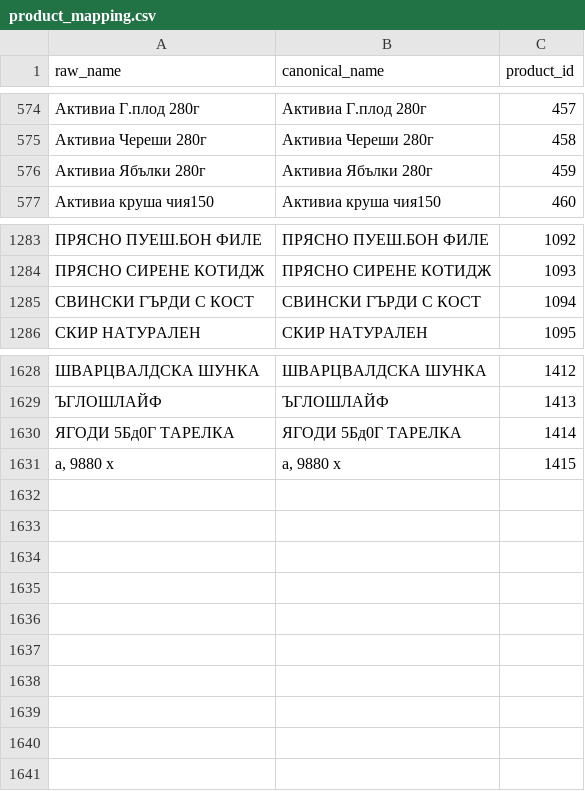
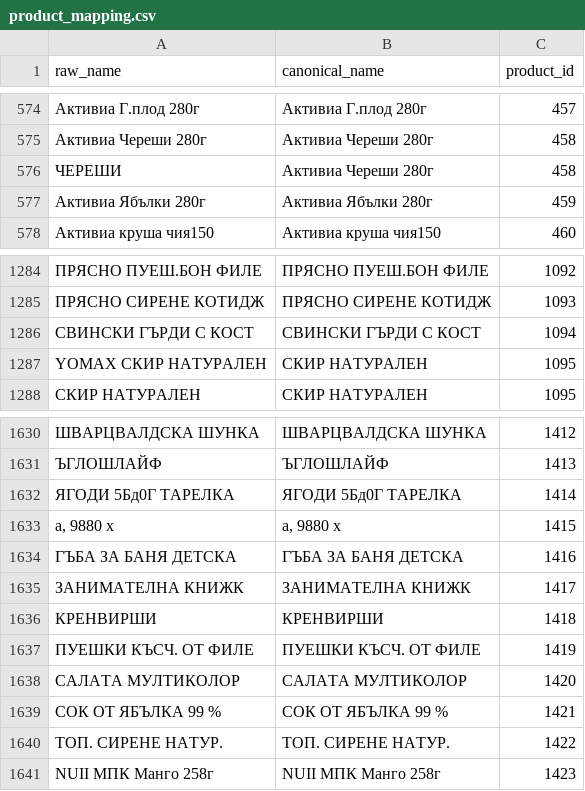
Before and after one commit to sdemirov/receipt-analyzer, a CSV file: data/product_mapping.csv, drawn as a sheet; only a part is shown, gaps mark what is left out; the diff names each change by its address in the sheet, - before the commit and + after, or states it on an @@ line.

```diff
--- a/data/product_mapping.csv
+++ b/data/product_mapping.csv
+row 576: ЧЕРЕШИ | Активиа Череши 280г | 458
+row 1287: YOMAX СКИР НАТУРАЛЕН | СКИР НАТУРАЛЕН | 1095
+row 1634: ГЪБА ЗА БАНЯ ДЕТСКА | ГЪБА ЗА БАНЯ ДЕТСКА | 1416
+row 1635: ЗАНИМАТЕЛНА КНИЖК | ЗАНИМАТЕЛНА КНИЖК | 1417
+row 1636: КРЕНВИРШИ | КРЕНВИРШИ | 1418
+row 1637: ПУЕШКИ КЪСЧ. ОТ ФИЛЕ | ПУЕШКИ КЪСЧ. ОТ ФИЛЕ | 1419
+row 1638: САЛАТА МУЛТИКОЛОР | САЛАТА МУЛТИКОЛОР | 1420
+row 1639: СОК ОТ ЯБЪЛКА 99 % | СОК ОТ ЯБЪЛКА 99 % | 1421
+row 1640: ТОП. СИРЕНЕ НАТУР. | ТОП. СИРЕНЕ НАТУР. | 1422
+row 1641: NUII МПК Манго 258г | NUII МПК Манго 258г | 1423
```
Also changed, not shown: data/product_meta.csv, 18 other files.
